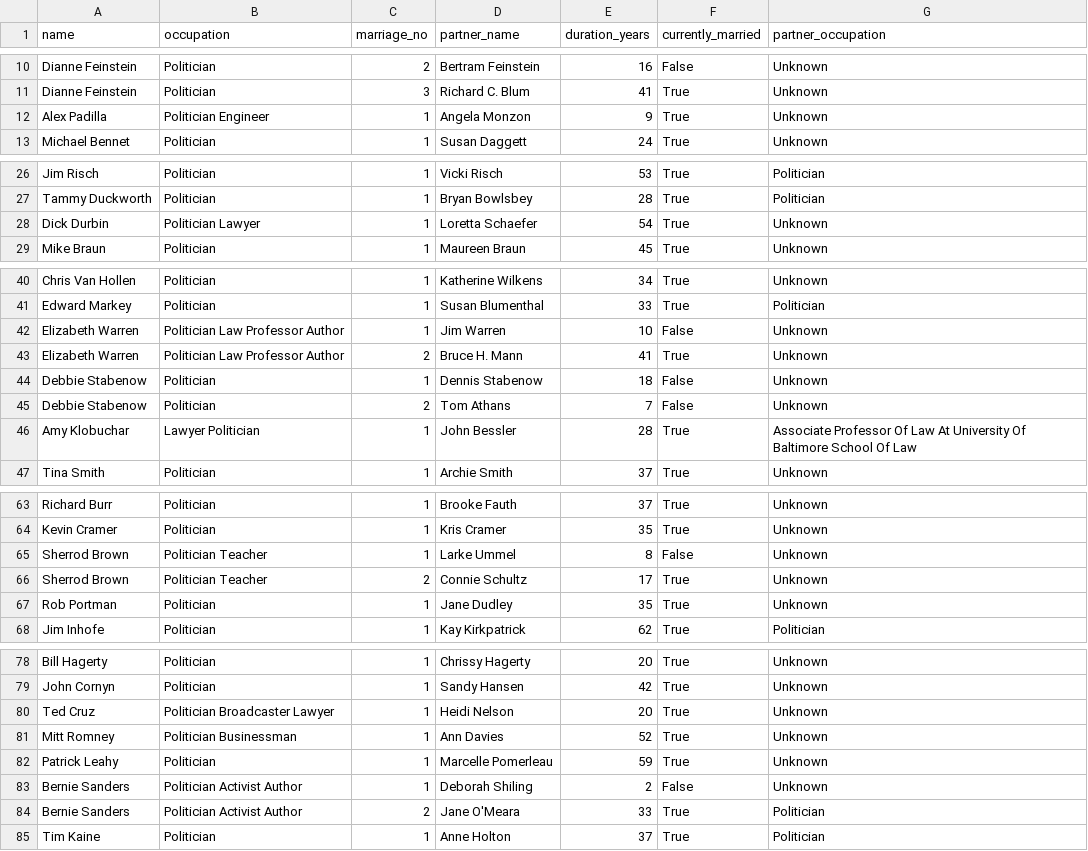
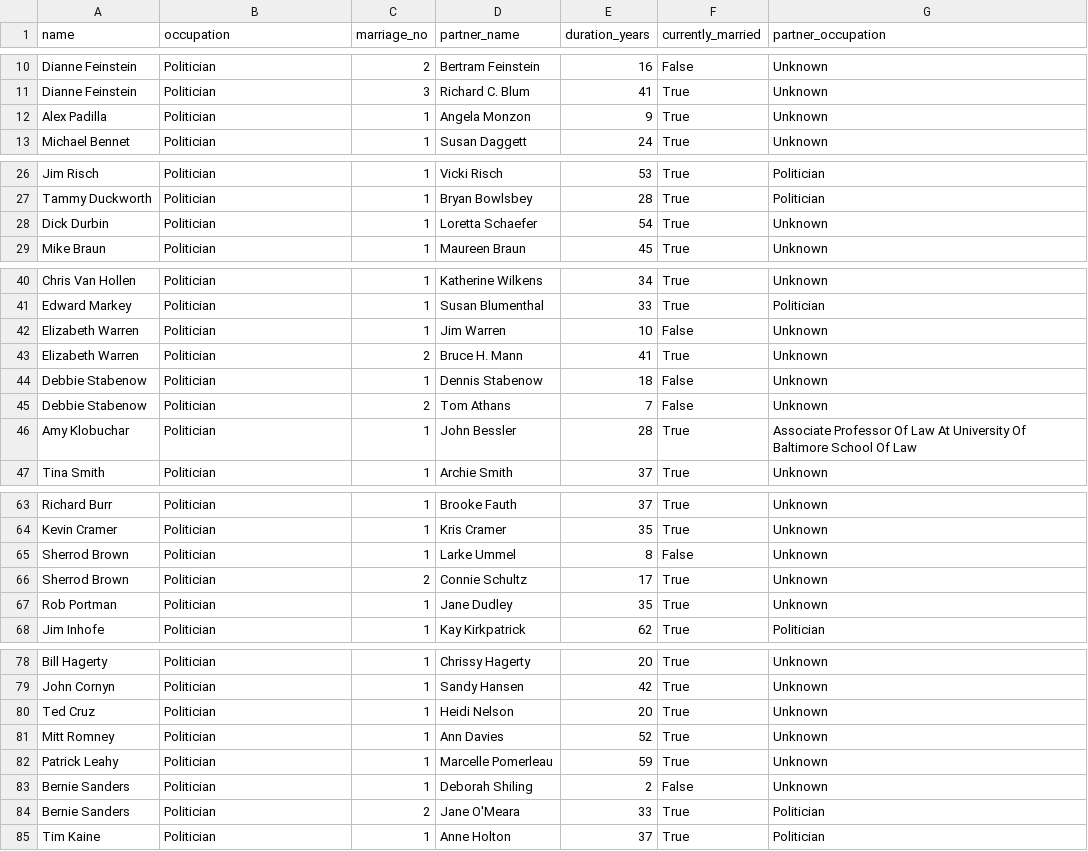
Before and after one commit to arkmalcom/marriage-data-scraper, a CSV file: marriage_data.csv, drawn as a sheet; only a part is shown, gaps mark what is left out; the diff covers the shown part only.

Commit message:
updated occupation function

```diff
--- a/marriage_data.csv
+++ b/marriage_data.csv
@@ -11,3 +11,3 @@ Dianne Feinstein,Politician,2,Bertram Feinstein,16,False,Unknown
 Dianne Feinstein,Politician,3,Richard C. Blum,41,True,Unknown
-Alex Padilla,Politician Engineer,1,Angela Monzon,9,True,Unknown
+Alex Padilla,Politician,1,Angela Monzon,9,True,Unknown
 Michael Bennet,Politician,1,Susan Daggett,24,True,Unknown
@@ -27,3 +27,3 @@ Jim Risch,Politician,1,Vicki Risch,53,True,Politician
 Tammy Duckworth,Politician,1,Bryan Bowlsbey,28,True,Politician
-Dick Durbin,Politician Lawyer,1,Loretta Schaefer,54,True,Unknown
+Dick Durbin,Politician,1,Loretta Schaefer,54,True,Unknown
 Mike Braun,Politician,1,Maureen Braun,45,True,Unknown
@@ -41,7 +41,7 @@ Chris Van Hollen,Politician,1,Katherine Wilkens,34,True,Unknown
 Edward Markey,Politician,1,Susan Blumenthal,33,True,Politician
-Elizabeth Warren,Politician Law Professor Author,1,Jim Warren,10,False,Unknown
-Elizabeth Warren,Politician Law Professor Author,2,Bruce H. Mann,41,True,Unknown
+Elizabeth Warren,Politician,1,Jim Warren,10,False,Unknown
+Elizabeth Warren,Politician,2,Bruce H. Mann,41,True,Unknown
 Debbie Stabenow,Politician,1,Dennis Stabenow,18,False,Unknown
 Debbie Stabenow,Politician,2,Tom Athans,7,False,Unknown
-Amy Klobuchar,Lawyer Politician,1,John Bessler,28,True,Associate Professor Of Law At University Of Baltimore School Of Law
+Amy Klobuchar,Politician,1,John Bessler,28,True,Associate Professor Of Law At University Of Baltimore School Of Law
 Tina Smith,Politician,1,Archie Smith,37,True,Unknown
@@ -64,4 +64,4 @@ Richard Burr,Politician,1,Brooke Fauth,37,True,Unknown
 Kevin Cramer,Politician,1,Kris Cramer,35,True,Unknown
-Sherrod Brown,Politician Teacher,1,Larke Ummel,8,False,Unknown
-Sherrod Brown,Politician Teacher,2,Connie Schultz,17,True,Unknown
+Sherrod Brown,Politician,1,Larke Ummel,8,False,Unknown
+Sherrod Brown,Politician,2,Connie Schultz,17,True,Unknown
 Rob Portman,Politician,1,Jane Dudley,35,True,Unknown
@@ -79,7 +79,7 @@ Bill Hagerty,Politician,1,Chrissy Hagerty,20,True,Unknown
 John Cornyn,Politician,1,Sandy Hansen,42,True,Unknown
-Ted Cruz,Politician Broadcaster Lawyer,1,Heidi Nelson,20,True,Unknown
-Mitt Romney,Politician Businessman,1,Ann Davies,52,True,Unknown
+Ted Cruz,Politician,1,Heidi Nelson,20,True,Unknown
+Mitt Romney,Politician,1,Ann Davies,52,True,Unknown
 Patrick Leahy,Politician,1,Marcelle Pomerleau,59,True,Unknown
-Bernie Sanders,Politician Activist Author,1,Deborah Shiling,2,False,Unknown
-Bernie Sanders,Politician Activist Author,2,Jane O'Meara,33,True,Politician
+Bernie Sanders,Politician,1,Deborah Shiling,2,False,Unknown
+Bernie Sanders,Politician,2,Jane O'Meara,33,True,Politician
 Tim Kaine,Politician,1,Anne Holton,37,True,Politician
```
Also changed, not shown: 4 edited cells elsewhere in this file, 2 other files.
